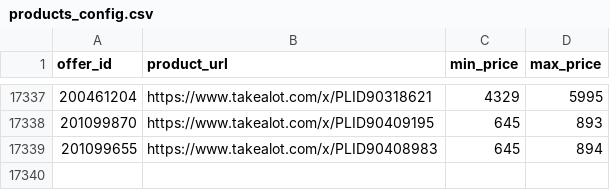
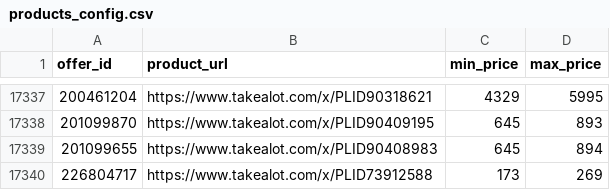
Before and after one commit to Apprompt/takealot-repricing-engine-fresh, a CSV file: products_config.csv, drawn as a sheet; only a part is shown, gaps mark what is left out; the diff names each change by its address in the sheet, - before the commit and + after, or states it on an @@ line.

Commit message:
Update one product in products_config.csv

```diff
--- a/products_config.csv
+++ b/products_config.csv
+row 17340: 226804717 | https://www.takealot.com/x/PLID73912588 | 173 | 269
```
